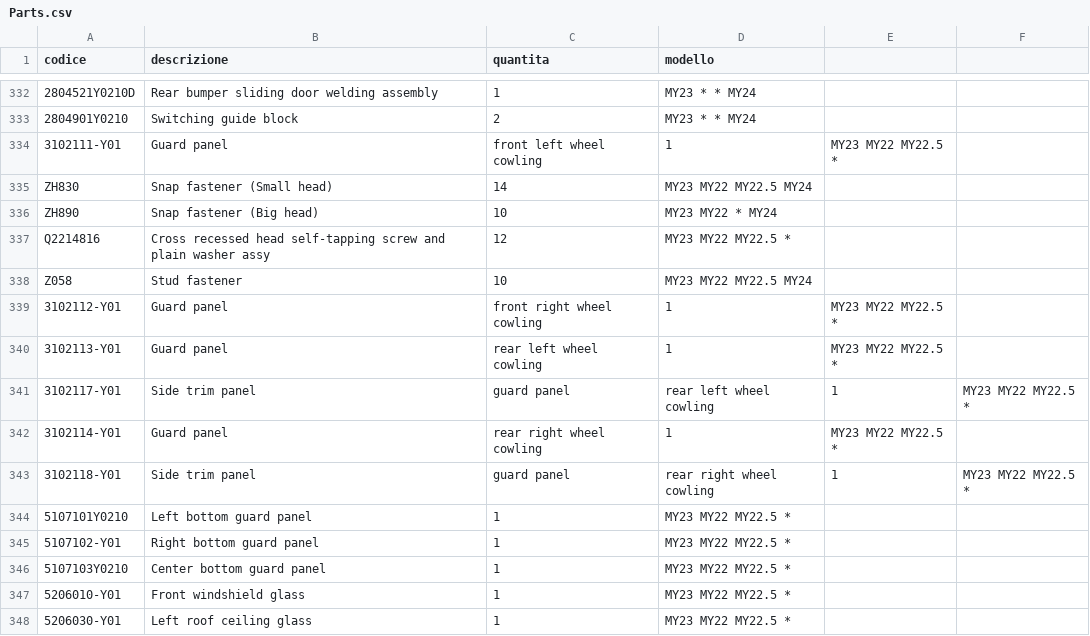
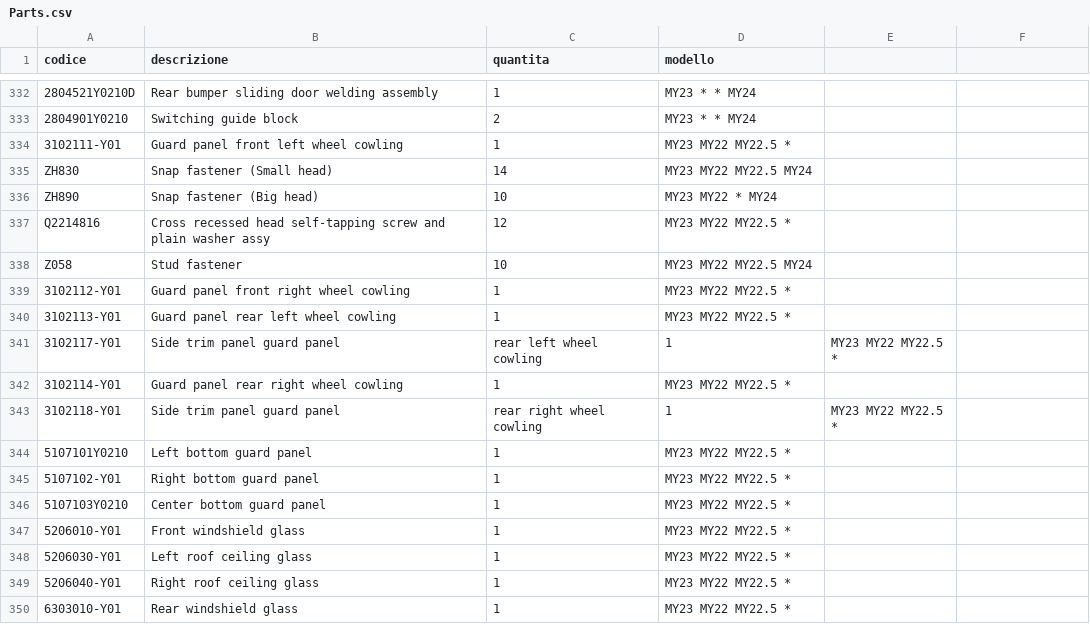
Before and after one commit to MicheleYOYO/YOYO-SpareParts, a CSV file: Parts.csv, drawn as a sheet; only a part is shown, gaps mark what is left out; the shorter side is filled out with more unchanged rows; the diff names each change by its address in the sheet, - before the commit and + after, or states it on an @@ line.

Commit message:
Update Parts.csv

```diff
--- a/Parts.csv
+++ b/Parts.csv
-B334 (descrizione): Guard panel
+B334 (descrizione): Guard panel front left wheel cowling
-C334 (quantita): front left wheel cowling
+C334 (quantita): 1
-D334 (modello): 1
+D334 (modello): MY23 MY22 MY22.5 *
-E334: MY23 MY22 MY22.5 *
+E334: (empty)
-B339 (descrizione): Guard panel
+B339 (descrizione): Guard panel front right wheel cowling
-C339 (quantita): front right wheel cowling
+C339 (quantita): 1
-D339:D340 (modello): 1
+D339:D340 (modello): MY23 MY22 MY22.5 *
-E339:E340: MY23 MY22 MY22.5 *
+E339:E340: (empty)
-B340 (descrizione): Guard panel
+B340 (descrizione): Guard panel rear left wheel cowling
-C340 (quantita): rear left wheel cowling
+C340 (quantita): 1
-B341 (descrizione): Side trim panel
+B341 (descrizione): Side trim panel guard panel
-C341 (quantita): guard panel
+C341 (quantita): rear left wheel cowling
-D341 (modello): rear left wheel cowling
+D341 (modello): 1
-E341: 1
+E341: MY23 MY22 MY22.5 *
-F341: MY23 MY22 MY22.5 *
+F341: (empty)
-B342 (descrizione): Guard panel
+B342 (descrizione): Guard panel rear right wheel cowling
-C342 (quantita): rear right wheel cowling
+C342 (quantita): 1
-D342 (modello): 1
+D342 (modello): MY23 MY22 MY22.5 *
-E342: MY23 MY22 MY22.5 *
+E342: (empty)
-B343 (descrizione): Side trim panel
+B343 (descrizione): Side trim panel guard panel
-C343 (quantita): guard panel
+C343 (quantita): rear right wheel cowling
-D343 (modello): rear right wheel cowling
+D343 (modello): 1
-E343: 1
+E343: MY23 MY22 MY22.5 *
-F343: MY23 MY22 MY22.5 *
+F343: (empty)
```
